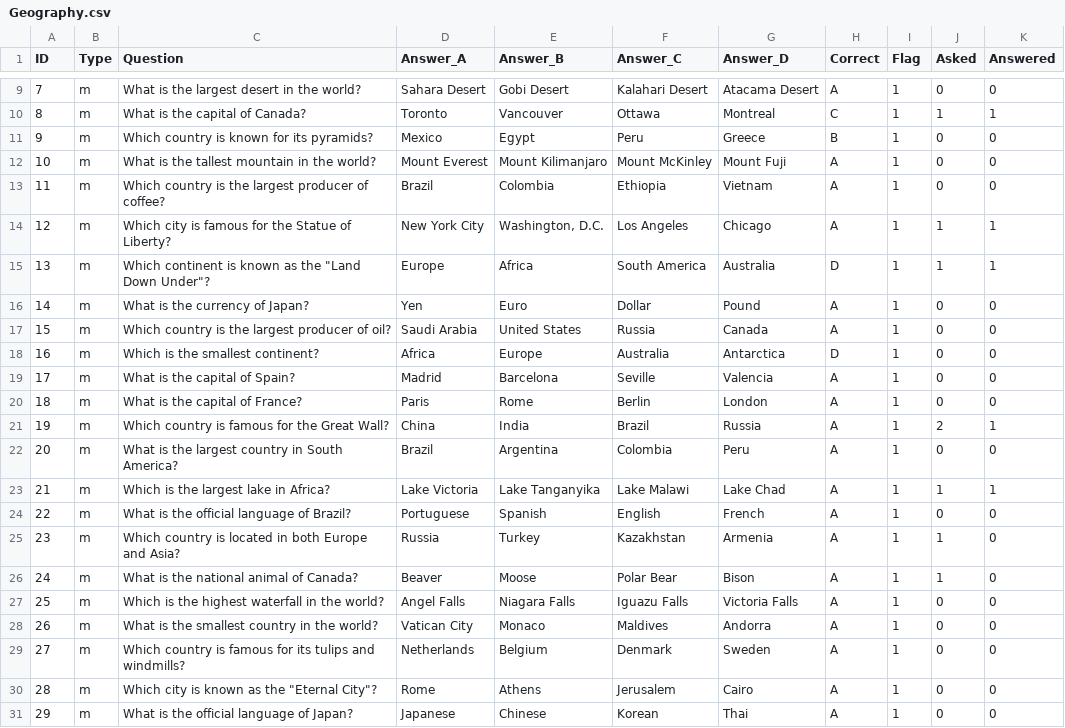
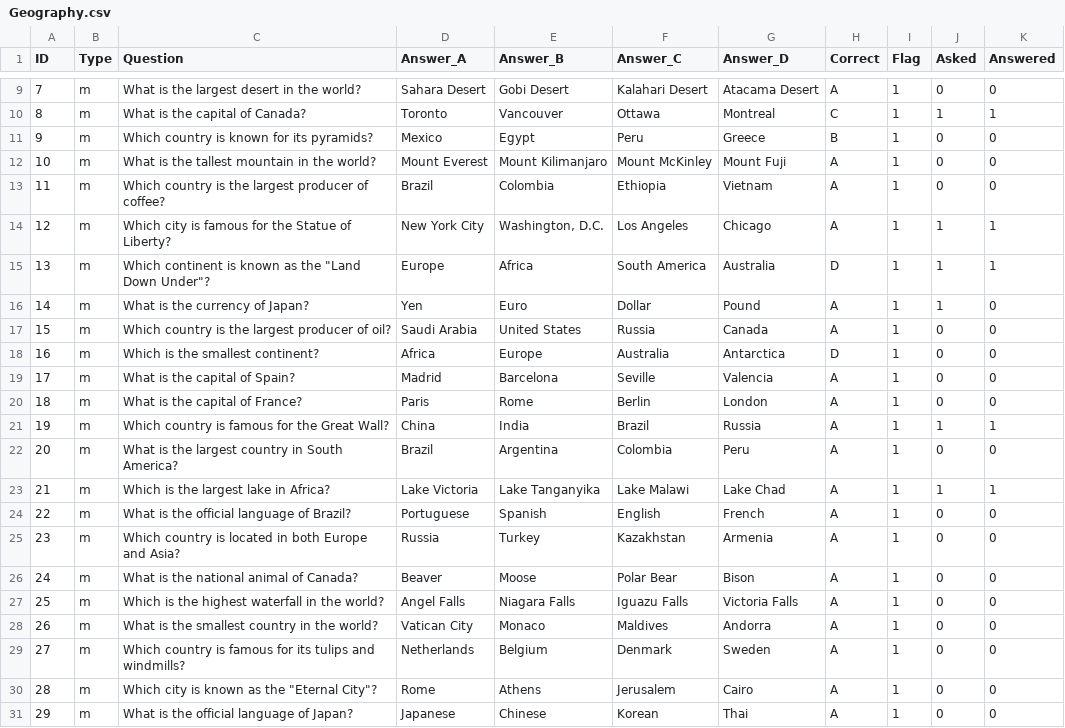
Before and after one commit to katya-source/QTestYeah, a CSV file: Data/Geography.csv, drawn as a sheet; only a part is shown, gaps mark what is left out; the diff covers the shown part only.

```diff
--- a/Data/Geography.csv
+++ b/Data/Geography.csv
@@ -15,3 +15,3 @@ ID;Type;Question;Answer_A;Answer_B;Answer_C;Answer_D;Correct;Flag;Asked;Answered
 13;m;"Which continent is known as the ""Land Down Under""?";Europe;Africa;South America;Australia;D;1;1;1
-14;m;What is the currency of Japan?;Yen;Euro;Dollar;Pound;A;1;0;0
+14;m;What is the currency of Japan?;Yen;Euro;Dollar;Pound;A;1;1;0
 15;m;Which country is the largest producer of oil?;Saudi Arabia;United States;Russia;Canada;A;1;0;0
@@ -20,3 +20,3 @@ ID;Type;Question;Answer_A;Answer_B;Answer_C;Answer_D;Correct;Flag;Asked;Answered
 18;m;What is the capital of France?;Paris;Rome;Berlin;London;A;1;0;0
-19;m;Which country is famous for the Great Wall?;China;India;Brazil;Russia;A;1;2;1
+19;m;Which country is famous for the Great Wall?;China;India;Brazil;Russia;A;1;1;1
 20;m;What is the largest country in South America?;Brazil;Argentina;Colombia;Peru;A;1;0;0
@@ -24,4 +24,4 @@ ID;Type;Question;Answer_A;Answer_B;Answer_C;Answer_D;Correct;Flag;Asked;Answered
 22;m;What is the official language of Brazil?;Portuguese;Spanish;English;French;A;1;0;0
-23;m;Which country is located in both Europe and Asia?;Russia;Turkey;Kazakhstan;Armenia;A;1;1;0
-24;m;What is the national animal of Canada?;Beaver;Moose;Polar Bear;Bison;A;1;1;0
+23;m;Which country is located in both Europe and Asia?;Russia;Turkey;Kazakhstan;Armenia;A;1;0;0
+24;m;What is the national animal of Canada?;Beaver;Moose;Polar Bear;Bison;A;1;0;0
 25;m;Which is the highest waterfall in the world?;Angel Falls;Niagara Falls;Iguazu Falls;Victoria Falls;A;1;0;0
```
Also changed, not shown: 10 edited cells elsewhere in this file, Data/Test bed.csv, 2 other files.
